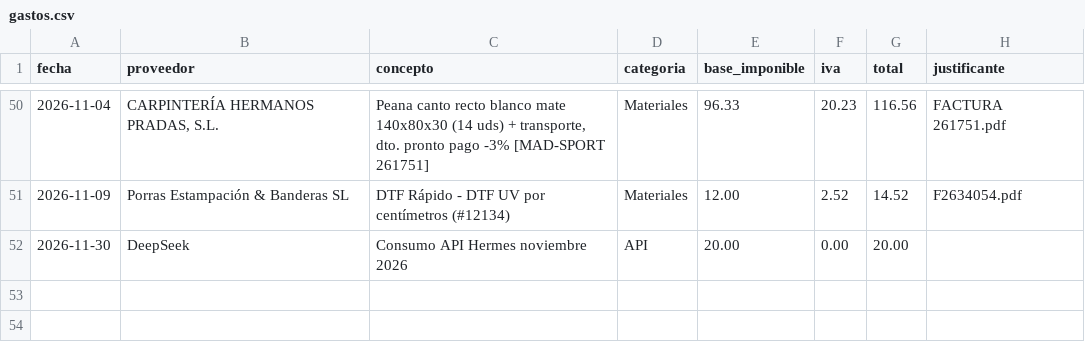
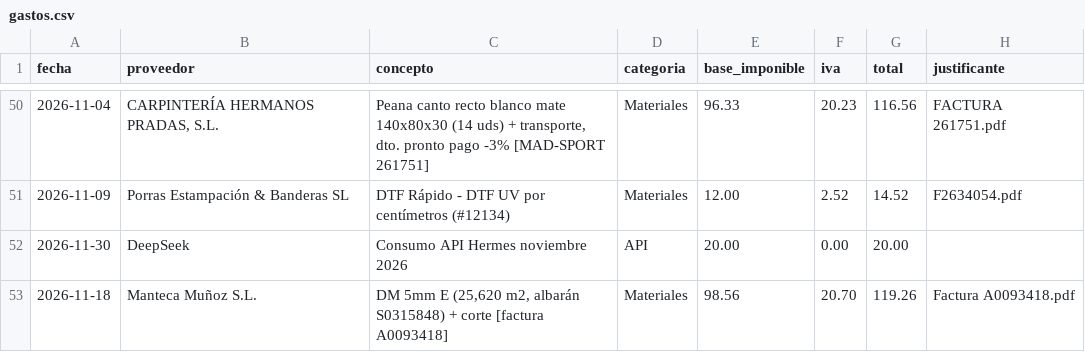
Before and after one commit to AntonioJose81/artesalaser-dashboard, a CSV file: gastos.csv, drawn as a sheet; only a part is shown, gaps mark what is left out.

Commit message:
Dashboard sem 17-20 nov: recibida Manteca Munoz A0093418 119,26 EUR

```diff
--- a/gastos.csv
+++ b/gastos.csv
@@ -52 +52,2 @@
 2026-11-30,DeepSeek,Consumo API Hermes noviembre 2026,API,20.00,0.00,20.00,
+2026-11-18,Manteca Muñoz S.L.,"DM 5mm E (25,620 m2, albarán S0315848) + corte [factura A0093418]",Materiales,98.56,20.70,119.26,Factura A0093418.pdf
```
Also changed, not shown: 1 other file.
